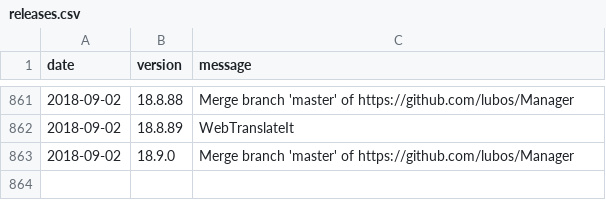
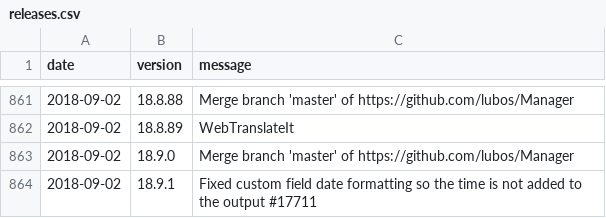
Before and after one commit to amankwa/www.manager.io, a CSV file: _data/releases.csv, drawn as a sheet; only a part is shown, gaps mark what is left out.

Commit message:
New release

```diff
--- a/_data/releases.csv
+++ b/_data/releases.csv
@@ -863 +863,2 @@ date,version,message
 2018-09-02,18.9.0,"Merge branch 'master' of https://github.com/lubos/Manager"
+2018-09-02,18.9.1,"Fixed custom field date formatting so the time is not added to the output #17711"
```
